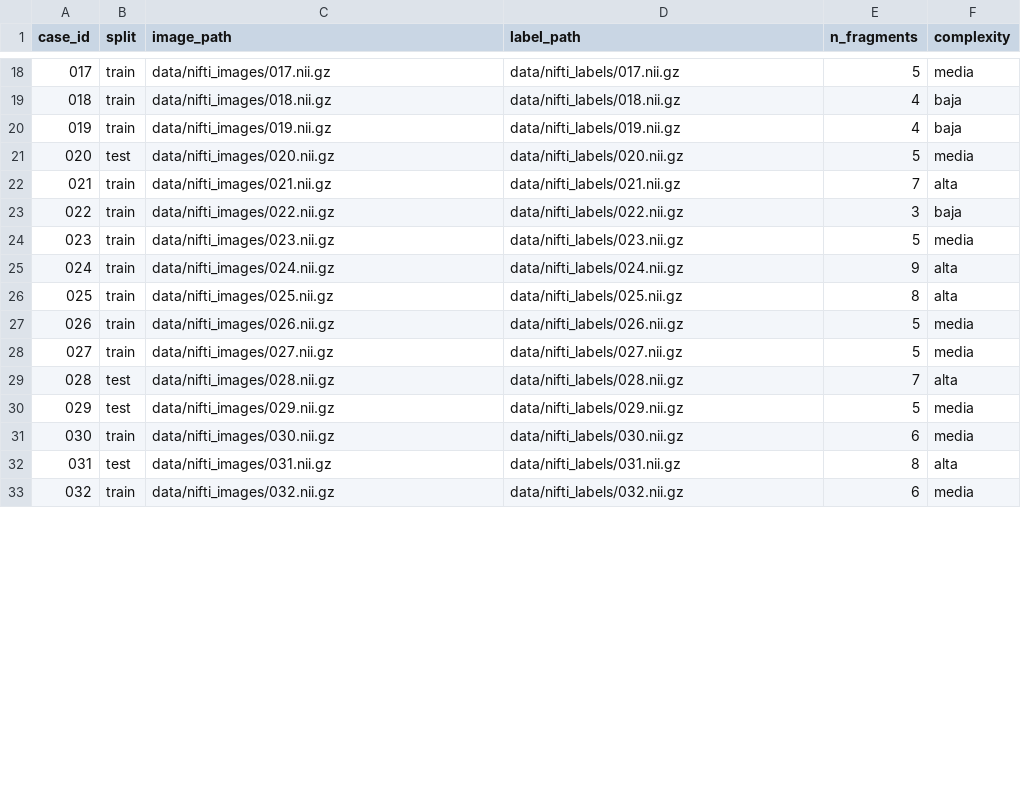
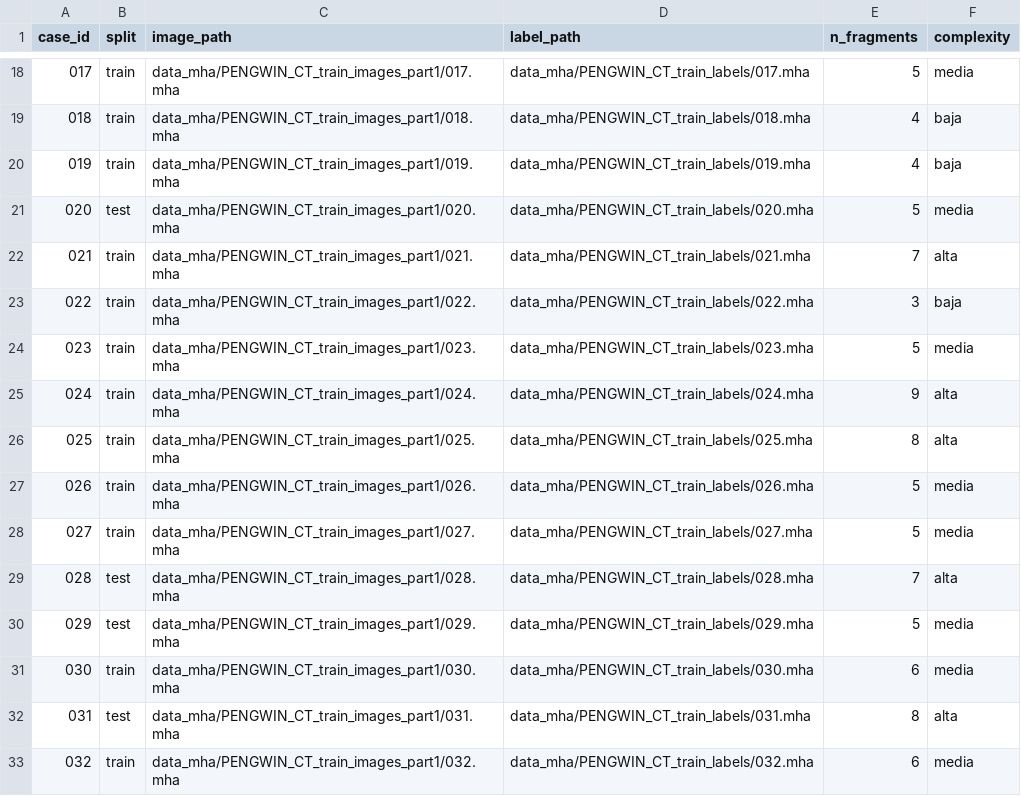
Before and after one commit to anniecorrea/proyecto_analitica_corte2, a CSV file: splits/dataset.csv, drawn as a sheet; only a part is shown, gaps mark what is left out; the diff covers the shown part only.

```diff
--- a/splits/dataset.csv
+++ b/splits/dataset.csv
@@ -18,16 +18,16 @@ case_id,split,image_path,label_path,n_fragments,complexity
-017,train,data/nifti_images/017.nii.gz,data/nifti_labels/017.nii.gz,5,media
-018,train,data/nifti_images/018.nii.gz,data/nifti_labels/018.nii.gz,4,baja
-019,train,data/nifti_images/019.nii.gz,data/nifti_labels/019.nii.gz,4,baja
-020,test,data/nifti_images/020.nii.gz,data/nifti_labels/020.nii.gz,5,media
-021,train,data/nifti_images/021.nii.gz,data/nifti_labels/021.nii.gz,7,alta
-022,train,data/nifti_images/022.nii.gz,data/nifti_labels/022.nii.gz,3,baja
-023,train,data/nifti_images/023.nii.gz,data/nifti_labels/023.nii.gz,5,media
-024,train,data/nifti_images/024.nii.gz,data/nifti_labels/024.nii.gz,9,alta
-025,train,data/nifti_images/025.nii.gz,data/nifti_labels/025.nii.gz,8,alta
-026,train,data/nifti_images/026.nii.gz,data/nifti_labels/026.nii.gz,5,media
-027,train,data/nifti_images/027.nii.gz,data/nifti_labels/027.nii.gz,5,media
-028,test,data/nifti_images/028.nii.gz,data/nifti_labels/028.nii.gz,7,alta
-029,test,data/nifti_images/029.nii.gz,data/nifti_labels/029.nii.gz,5,media
-030,train,data/nifti_images/030.nii.gz,data/nifti_labels/030.nii.gz,6,media
-031,test,data/nifti_images/031.nii.gz,data/nifti_labels/031.nii.gz,8,alta
-032,train,data/nifti_images/032.nii.gz,data/nifti_labels/032.nii.gz,6,media
+017,train,data_mha/PENGWIN_CT_train_images_part1/017.mha,data_mha/PENGWIN_CT_train_labels/017.mha,5,media
+018,train,data_mha/PENGWIN_CT_train_images_part1/018.mha,data_mha/PENGWIN_CT_train_labels/018.mha,4,baja
+019,train,data_mha/PENGWIN_CT_train_images_part1/019.mha,data_mha/PENGWIN_CT_train_labels/019.mha,4,baja
+020,test,data_mha/PENGWIN_CT_train_images_part1/020.mha,data_mha/PENGWIN_CT_train_labels/020.mha,5,media
+021,train,data_mha/PENGWIN_CT_train_images_part1/021.mha,data_mha/PENGWIN_CT_train_labels/021.mha,7,alta
+022,train,data_mha/PENGWIN_CT_train_images_part1/022.mha,data_mha/PENGWIN_CT_train_labels/022.mha,3,baja
+023,train,data_mha/PENGWIN_CT_train_images_part1/023.mha,data_mha/PENGWIN_CT_train_labels/023.mha,5,media
+024,train,data_mha/PENGWIN_CT_train_images_part1/024.mha,data_mha/PENGWIN_CT_train_labels/024.mha,9,alta
+025,train,data_mha/PENGWIN_CT_train_images_part1/025.mha,data_mha/PENGWIN_CT_train_labels/025.mha,8,alta
+026,train,data_mha/PENGWIN_CT_train_images_part1/026.mha,data_mha/PENGWIN_CT_train_labels/026.mha,5,media
+027,train,data_mha/PENGWIN_CT_train_images_part1/027.mha,data_mha/PENGWIN_CT_train_labels/027.mha,5,media
+028,test,data_mha/PENGWIN_CT_train_images_part1/028.mha,data_mha/PENGWIN_CT_train_labels/028.mha,7,alta
+029,test,data_mha/PENGWIN_CT_train_images_part1/029.mha,data_mha/PENGWIN_CT_train_labels/029.mha,5,media
+030,train,data_mha/PENGWIN_CT_train_images_part1/030.mha,data_mha/PENGWIN_CT_train_labels/030.mha,6,media
+031,test,data_mha/PENGWIN_CT_train_images_part1/031.mha,data_mha/PENGWIN_CT_train_labels/031.mha,8,alta
+032,train,data_mha/PENGWIN_CT_train_images_part1/032.mha,data_mha/PENGWIN_CT_train_labels/032.mha,6,media
```
Also changed, not shown: 168 edited cells elsewhere in this file, 5 other files.
